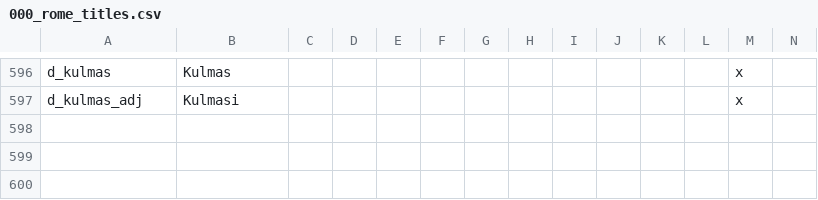
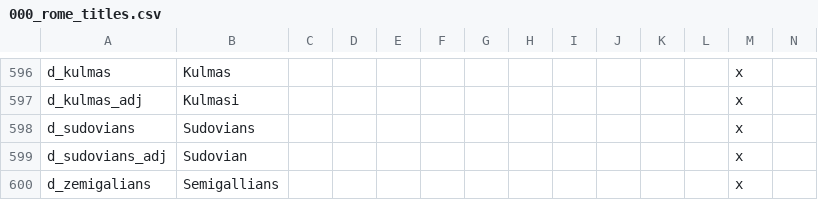
Before and after one commit to Ofaloaf/RomeMustDie, a CSV file: RomeMustDie/localisation/000_rome_titles.csv, drawn as a sheet; only a part is shown, gaps mark what is left out; rows hold the shown columns only; the diff names each change by its address in the sheet, - before the commit and + after, or states it on an @@ line.

```diff
--- a/RomeMustDie/localisation/000_rome_titles.csv
+++ b/RomeMustDie/localisation/000_rome_titles.csv
+row 598: d_sudovians | Sudovians |  |  |  |  |  |  |  |  |  |  | x
+row 599: d_sudovians_adj | Sudovian |  |  |  |  |  |  |  |  |  |  | x
+row 600: d_zemigalians | Semigallians |  |  |  |  |  |  |  |  |  |  | x
```
Also changed, not shown: 12 other files.
